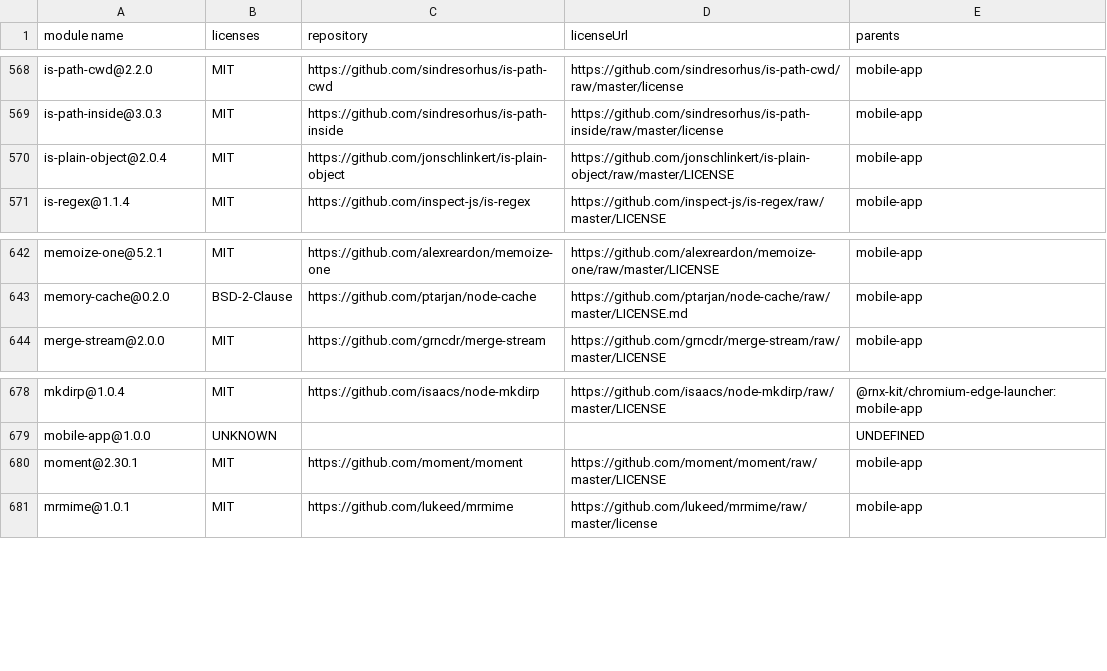
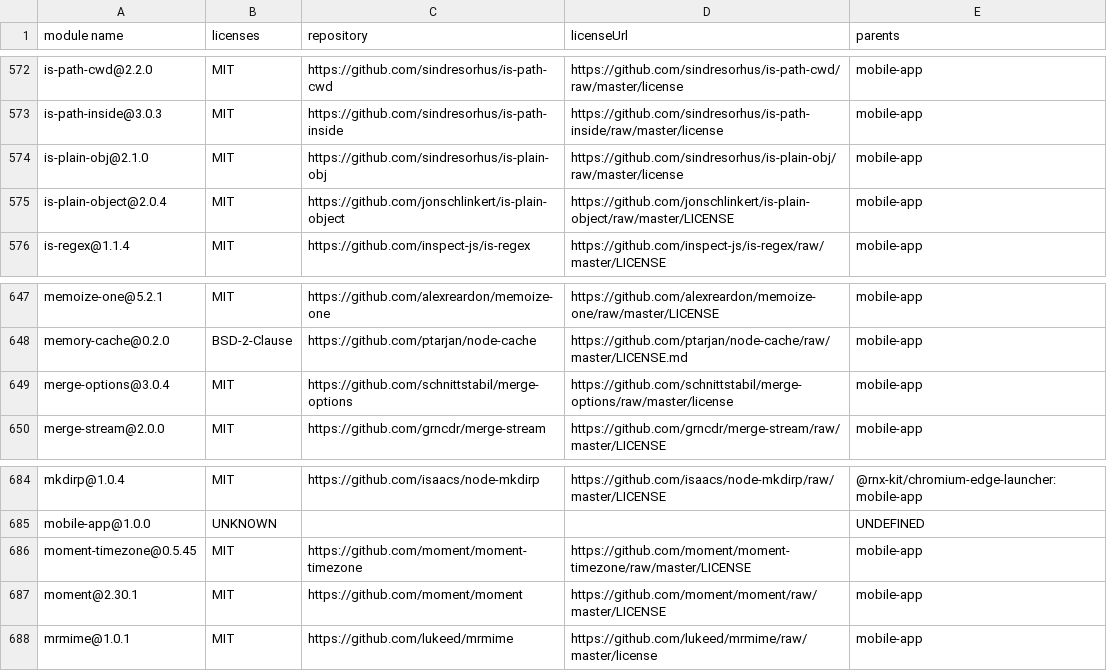
Before and after one commit to siceci/mobile-app, a CSV file: licenses.csv, drawn as a sheet; only a part is shown, gaps mark what is left out; the diff covers the shown part only.

```diff
--- a/licenses.csv
+++ b/licenses.csv
@@ -569,2 +573,3 @@
 "is-path-inside@3.0.3","MIT","https://github.com/sindresorhus/is-path-inside","https://github.com/sindresorhus/is-path-inside/raw/master/license","mobile-app"
+"is-plain-obj@2.1.0","MIT","https://github.com/sindresorhus/is-plain-obj","https://github.com/sindresorhus/is-plain-obj/raw/master/license","mobile-app"
 "is-plain-object@2.0.4","MIT","https://github.com/jonschlinkert/is-plain-object","https://github.com/jonschlinkert/is-plain-object/raw/master/LICENSE","mobile-app"
@@ -643,2 +648,3 @@
 "memory-cache@0.2.0","BSD-2-Clause","https://github.com/ptarjan/node-cache","https://github.com/ptarjan/node-cache/raw/master/LICENSE.md","mobile-app"
+"merge-options@3.0.4","MIT","https://github.com/schnittstabil/merge-options","https://github.com/schnittstabil/merge-options/raw/master/license","mobile-app"
 "merge-stream@2.0.0","MIT","https://github.com/grncdr/merge-stream","https://github.com/grncdr/merge-stream/raw/master/LICENSE","mobile-app"
@@ -679,2 +685,3 @@
 "mobile-app@1.0.0","UNKNOWN","","","UNDEFINED"
+"moment-timezone@0.5.45","MIT","https://github.com/moment/moment-timezone","https://github.com/moment/moment-timezone/raw/master/LICENSE","mobile-app"
 "moment@2.30.1","MIT","https://github.com/moment/moment","https://github.com/moment/moment/raw/master/LICENSE","mobile-app"
```
Also changed, not shown: 8 added rows elsewhere in this file, 34 other files.
